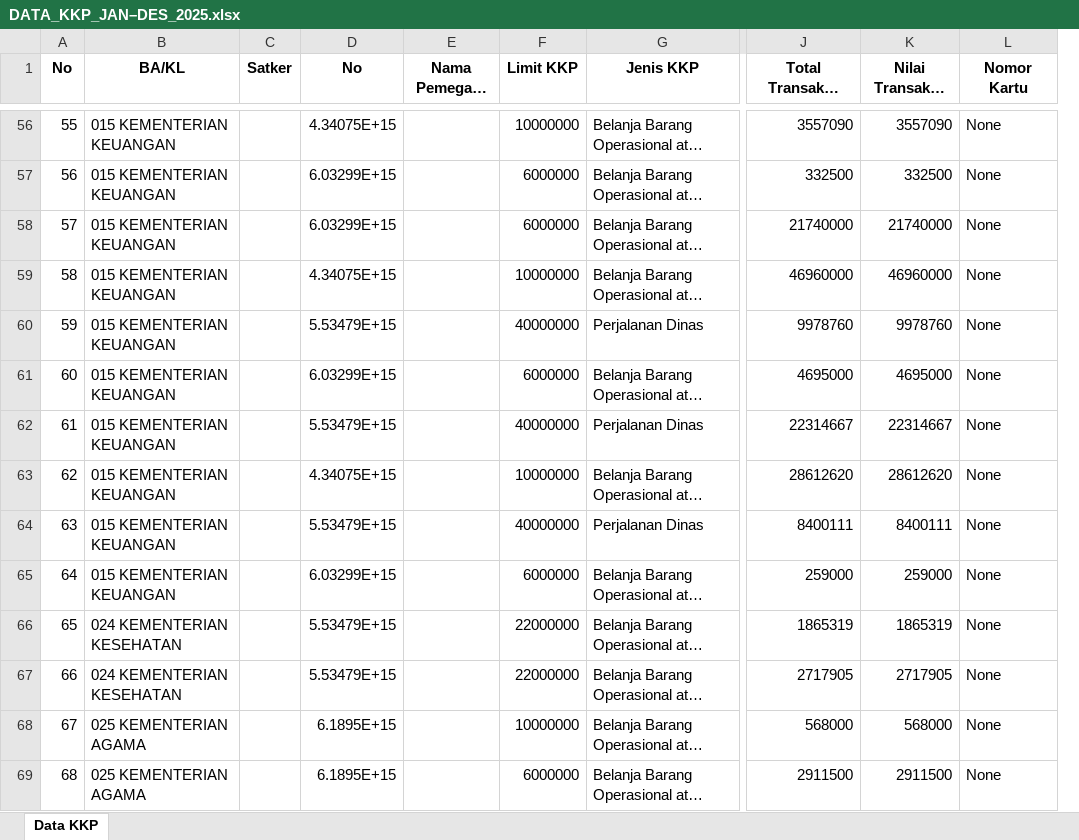
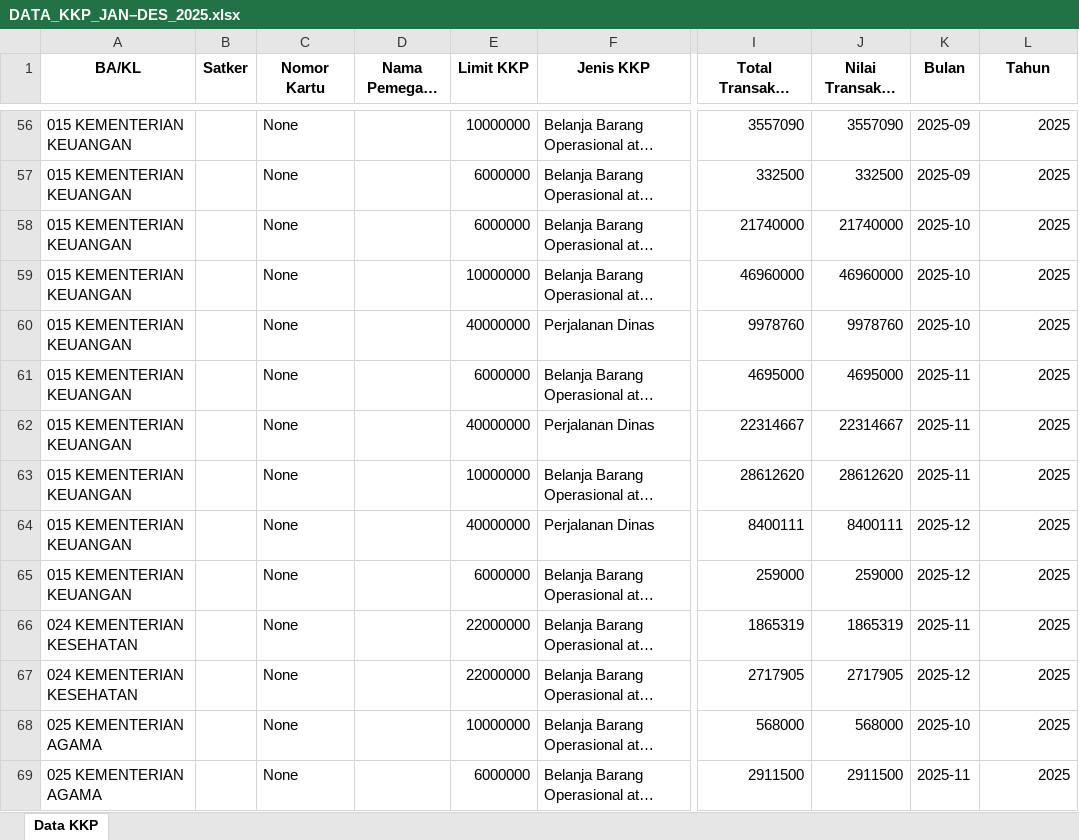
Before and after one commit to Diahayuningtyas092/IKPA_BATURAJA, an Excel workbook: data_kkp/DATA_KKP_JAN–DES_2025.xlsx, sheet Data KKP, drawn as a sheet; only a part is shown, gaps mark what is left out; long unchanged cells end in …; values as stored, in another font and other column widths than the file's, no borders; removed rows and columns are numbered as before the commit, all else as after; the diff covers the shown part only; the diff names each change by its address in the sheet, - before the commit and + after, or states it on an @@ line.

Commit message:
Update DATA_KKP_JAN–DES_2025.xlsx

```diff
--- a/data_kkp/DATA_KKP_JAN–DES_2025.xlsx (sheet Data KKP)
+++ b/data_kkp/DATA_KKP_JAN–DES_2025.xlsx (sheet Data KKP)
-column A (No), rows 56-69: 55 | 56 | 57 | 58 | 59 | 60 | 61 | 62 | 63 | 64 | 65 | 66 | 67 | 68
-column D (No), rows 56-69: 4.34075E+15 | 6.03299E+15 | 6.03299E+15 | 4.34075E+15 | 5.53479E+15 | 6.03299E+15 | 5.53479E+15 | 4.34075E+15 | 5.53479E+15 | 6.03299E+15 | 5.53479E+15 | 5.53479E+15 | 6.1895E+15 | 6.1895E+15
+column C (Nomor Kartu), rows 56-69: all None
+column K (Bulan), rows 56-69: 2025-09 | 2025-09 | 2025-10 | 2025-10 | 2025-10 | 2025-11 | 2025-11 | 2025-11 | 2025-12 | 2025-12 | 2025-11 | 2025-12 | 2025-10 | 2025-11
-L1: Nomor Kartu
+L1: Tahun
-L56:L69 (Tahun): None
+L56:L69 (Tahun): 2025
```
Also changed, not shown: 113 edited cells elsewhere in this sheet.
